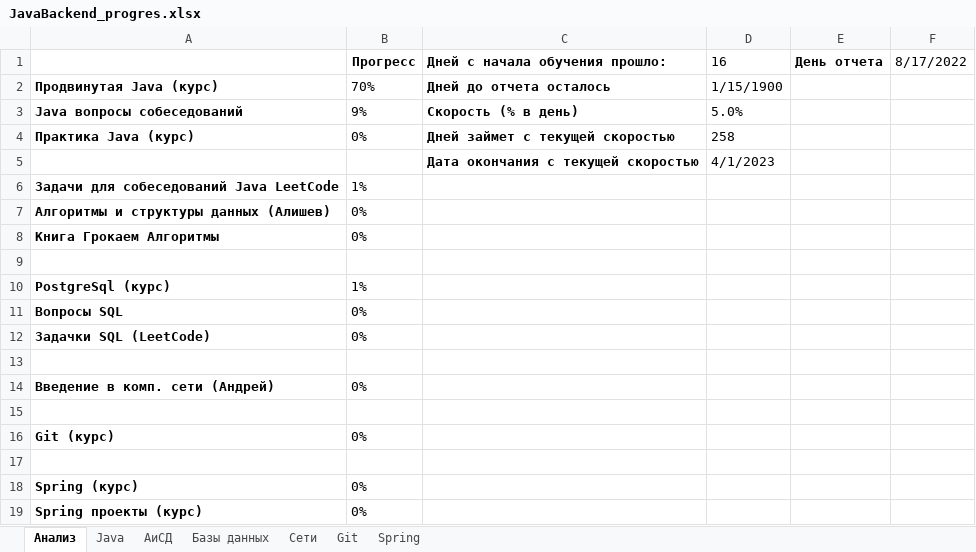
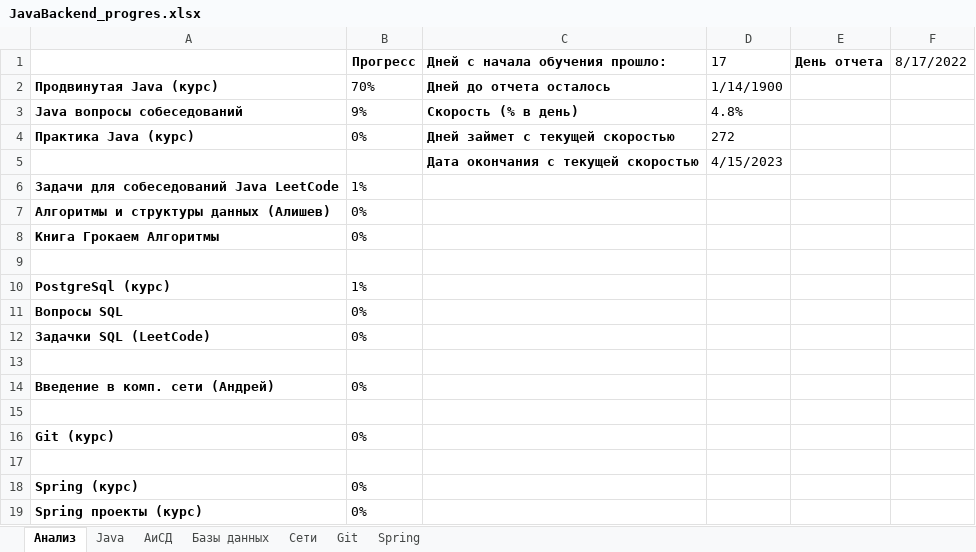
Before and after one commit to Shilaev/Java-Backend, an Excel workbook: JavaBackend_progres.xlsx, sheet Анализ, drawn as a sheet; values as stored, in another font and other column widths than the file's, no borders; charts and pictures not drawn; the diff names each change by its address in the sheet, - before the commit and + after, or states it on an @@ line.

```diff
--- a/JavaBackend_progres.xlsx (sheet Анализ)
+++ b/JavaBackend_progres.xlsx (sheet Анализ)
-D1: 16
+D1: 17
-D2: 1/15/1900
+D2: 1/14/1900
-D3: 5.0%
+D3: 4.8%
-D4: 258
+D4: 272
-D5: 4/1/2023
+D5: 4/15/2023
```
Also changed, not shown: sheet Java, charts or pictures, 1 other file.
